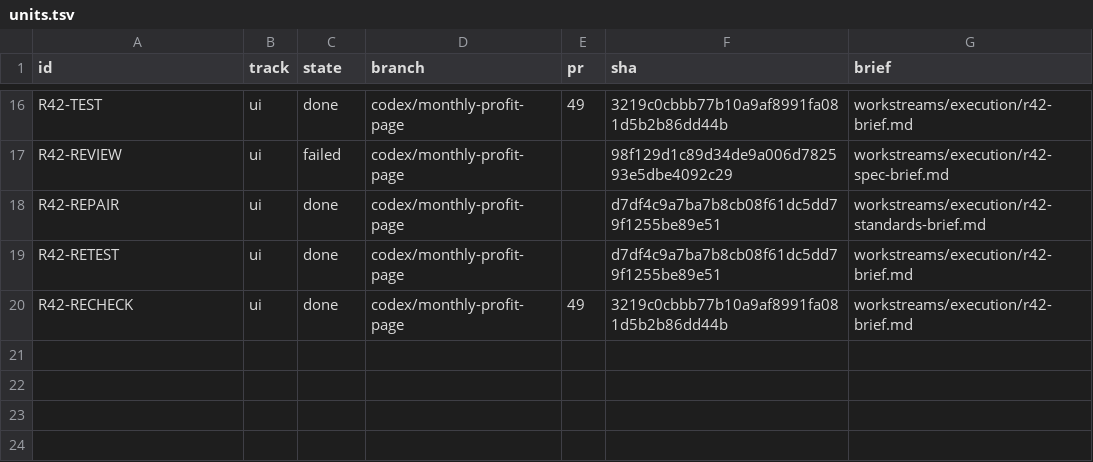
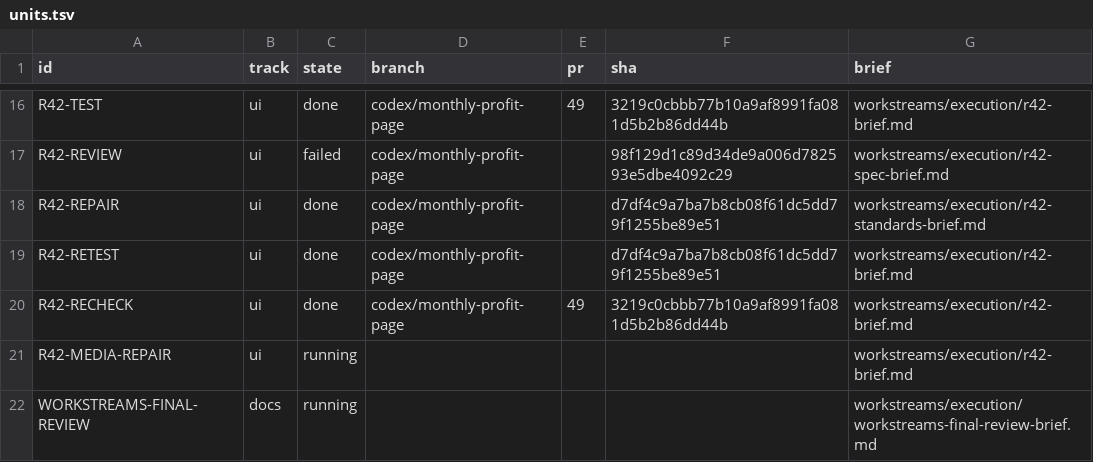
Before and after one commit to AlesSystems/esmer-market-analytics, a TSV file: workstreams/execution/units.tsv, drawn as a sheet; only a part is shown, gaps mark what is left out; the diff names each change by its address in the sheet, - before the commit and + after, or states it on an @@ line.

```diff
--- a/workstreams/execution/units.tsv
+++ b/workstreams/execution/units.tsv
+row 21: R42-MEDIA-REPAIR | ui | running |  |  |  | workstreams/execution/r42-brief.md
+row 22: WORKSTREAMS-FINAL-REVIEW | docs | running |  |  |  | workstreams/execution/workstreams-final-review-brief.md
```
Also changed, not shown: workstreams/decisions.tsv, 5 other files.
